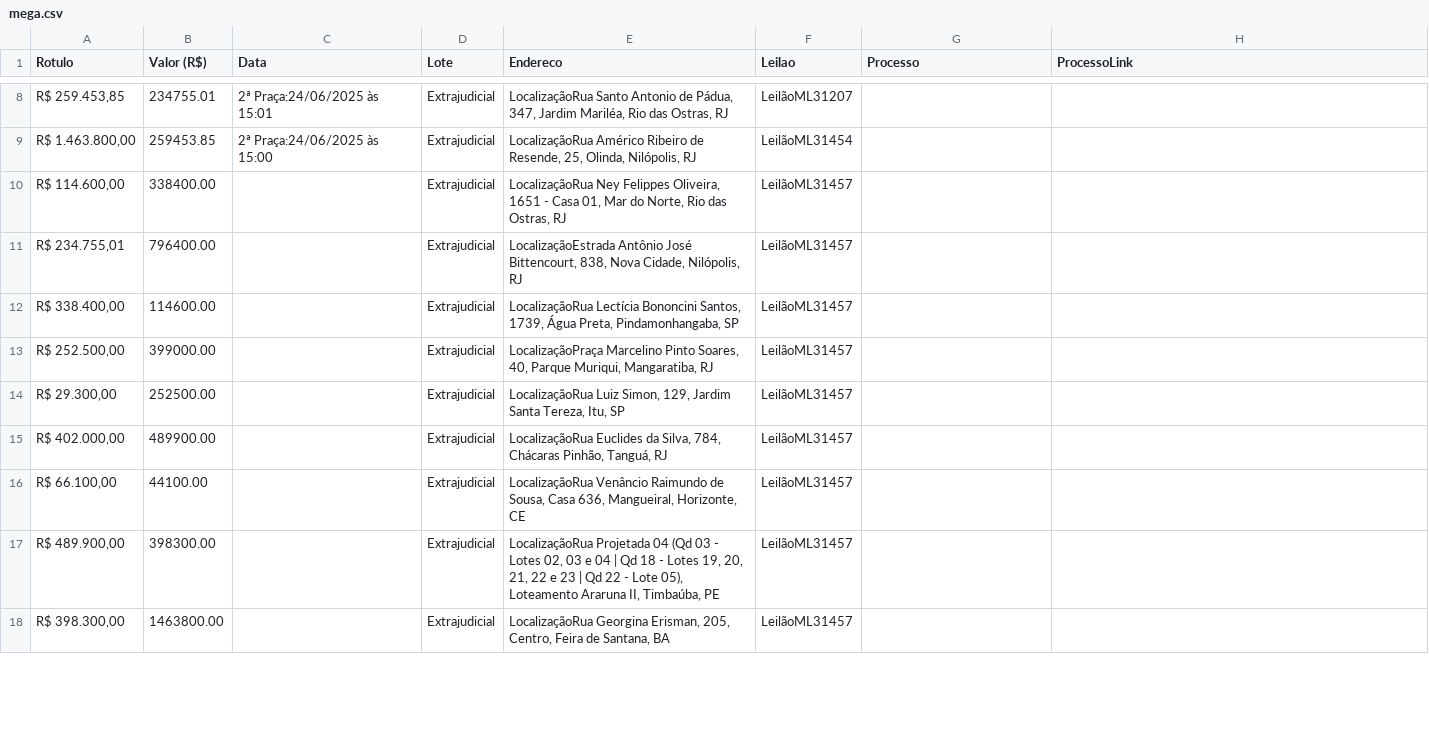
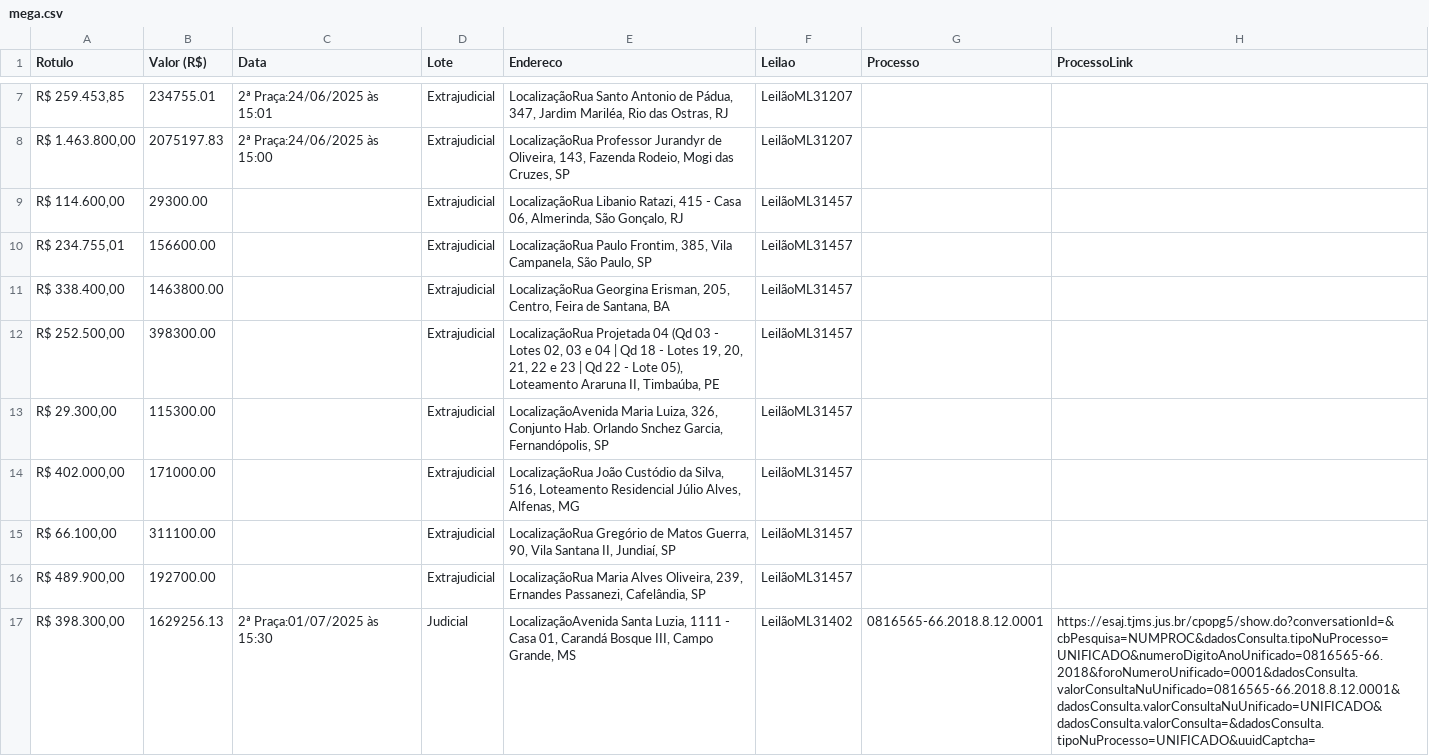
Before and after one commit to ps-vitor/zleiloes, a CSV file: backend/scrapers/mega.csv, drawn as a sheet; only a part is shown, gaps mark what is left out; the diff covers the shown part only.

```diff
--- a/backend/scrapers/mega.csv
+++ b/backend/scrapers/mega.csv
@@ -8,11 +7,11 @@ Rotulo,Valor (R$),Data,Lote,Endereco,Leilao,Processo,ProcessoLink
 "R$ 259.453,85",234755.01,2ª Praça:24/06/2025 às 15:01,Extrajudicial,"LocalizaçãoRua Santo Antonio de Pádua, 347, Jardim Mariléa, Rio das Ostras, RJ",LeilãoML31207,,
-"R$ 1.463.800,00",259453.85,2ª Praça:24/06/2025 às 15:00,Extrajudicial,"LocalizaçãoRua Américo Ribeiro de Resende, 25, Olinda, Nilópolis, RJ",LeilãoML31454,,
-"R$ 114.600,00",338400.00,,Extrajudicial,"LocalizaçãoRua Ney Felippes Oliveira, 1651 - Casa 01, Mar do Norte, Rio das Ostras, RJ",LeilãoML31457,,
-"R$ 234.755,01",796400.00,,Extrajudicial,"LocalizaçãoEstrada Antônio José Bittencourt, 838, Nova Cidade, Nilópolis, RJ",LeilãoML31457,,
-"R$ 338.400,00",114600.00,,Extrajudicial,"LocalizaçãoRua Lectícia Bononcini Santos, 1739, Água Preta, Pindamonhangaba, SP",LeilãoML31457,,
-"R$ 252.500,00",399000.00,,Extrajudicial,"LocalizaçãoPraça Marcelino Pinto Soares, 40, Parque Muriqui, Mangaratiba, RJ",LeilãoML31457,,
-"R$ 29.300,00",252500.00,,Extrajudicial,"LocalizaçãoRua Luiz Simon, 129, Jardim Santa Tereza, Itu, SP",LeilãoML31457,,
-"R$ 402.000,00",489900.00,,Extrajudicial,"LocalizaçãoRua Euclides da Silva, 784, Chácaras Pinhão, Tanguá, RJ",LeilãoML31457,,
-"R$ 66.100,00",44100.00,,Extrajudicial,"LocalizaçãoRua Venâncio Raimundo de Sousa, Casa 636, Mangueiral, Horizonte, CE",LeilãoML31457,,
-"R$ 489.900,00",398300.00,,Extrajudicial,"LocalizaçãoRua Projetada 04 (Qd 03 - Lotes 02, 03 e 04 | Qd 18 - Lotes 19, 20, 21, 22 e 23 | Qd 22 - Lote 05), Loteamento Araruna II, Timbaúba, PE",LeilãoML31457,,
-"R$ 398.300,00",1463800.00,,Extrajudicial,"LocalizaçãoRua Georgina Erisman, 205, Centro, Feira de Santana, BA",LeilãoML31457,,
+"R$ 1.463.800,00",2075197.83,2ª Praça:24/06/2025 às 15:00,Extrajudicial,"LocalizaçãoRua Professor Jurandyr de Oliveira, 143, Fazenda Rodeio, Mogi das Cruzes, SP",LeilãoML31207,,
+"R$ 114.600,00",29300.00,,Extrajudicial,"LocalizaçãoRua Libanio Ratazi, 415 - Casa 06, Almerinda, São Gonçalo, RJ",LeilãoML31457,,
+"R$ 234.755,01",156600.00,,Extrajudicial,"LocalizaçãoRua Paulo Frontim, 385, Vila Campanela, São Paulo, SP",LeilãoML31457,,
+"R$ 338.400,00",1463800.00,,Extrajudicial,"LocalizaçãoRua Georgina Erisman, 205, Centro, Feira de Santana, BA",LeilãoML31457,,
+"R$ 252.500,00",398300.00,,Extrajudicial,"LocalizaçãoRua Projetada 04 (Qd 03 - Lotes 02, 03 e 04 | Qd 18 - Lotes 19, 20, 21, 22 e 23 | Qd 22 - Lote 05), Loteamento Araruna II, Timbaúba, PE",LeilãoML31457,,
+"R$ 29.300,00",115300.00,,Extrajudicial,"LocalizaçãoAvenida Maria Luiza, 326, Conjunto Hab. Orlando Snchez Garcia, Fernandópolis, SP",LeilãoML31457,,
+"R$ 402.000,00",171000.00,,Extrajudicial,"LocalizaçãoRua João Custódio da Silva, 516, Loteamento Residencial Júlio Alves, Alfenas, MG",LeilãoML31457,,
+"R$ 66.100,00",311100.00,,Extrajudicial,"LocalizaçãoRua Gregório de Matos Guerra, 90, Vila Santana II, Jundiaí, SP",LeilãoML31457,,
+"R$ 489.900,00",192700.00,,Extrajudicial,"LocalizaçãoRua Maria Alves Oliveira, 239, Ernandes Passanezi, Cafelândia, SP",LeilãoML31457,,
+"R$ 398.300,00",1629256.13,2ª Praça:01/07/2025 às 15:30,Judicial,"LocalizaçãoAvenida Santa Luzia, 1111 - Casa 01, Carandá Bosque III, Campo Grande, MS",LeilãoML31402,0816565-66.2018.8.12.0001,https://esaj.tjms.jus.br/cpopg5/show.do?conversationId=&cbPesquisa=NUMPROC&dadosConsulta.tipoNuProcesso=UNIFICADO&numeroDigitoAnoUnificado=0816565-66.2018&foroNumeroUnificado=0001&dadosConsulta.valorConsultaNuUnificado=0816565-66.2018.8.12.0001&dadosConsulta.valorConsultaNuUnificado=UNIFICADO&dadosConsulta.valorConsulta=&dadosConsulta.tipoNuProcesso=UNIFICADO&uuidCaptcha=
```
Also changed, not shown: 1 added row, 1 removed row and 90 edited cells elsewhere in this file, backend/scrapers/portalzuk.csv, backend/scrapers/sodre.csv, 3 other files.
